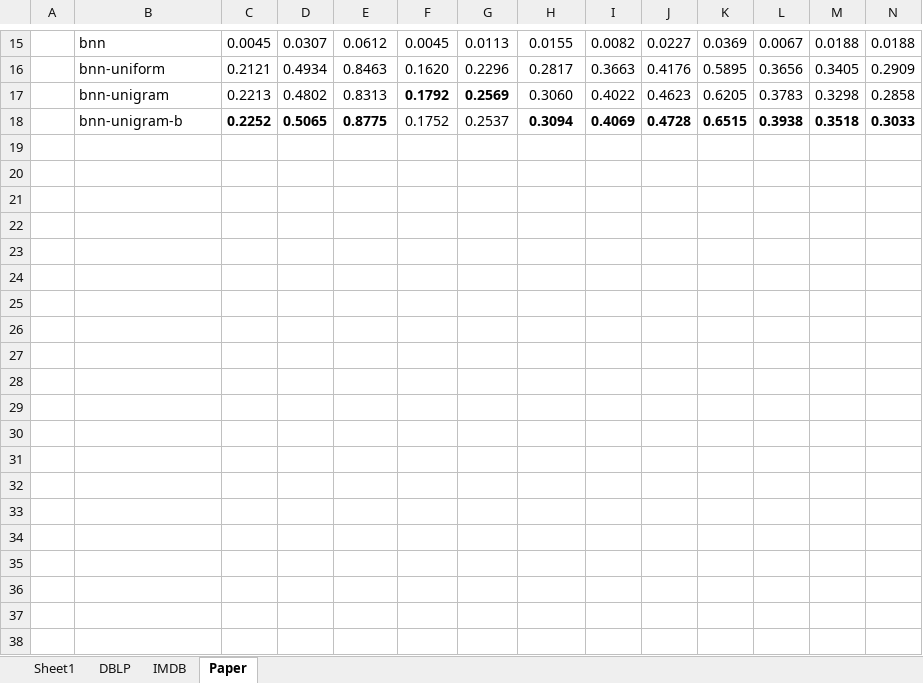
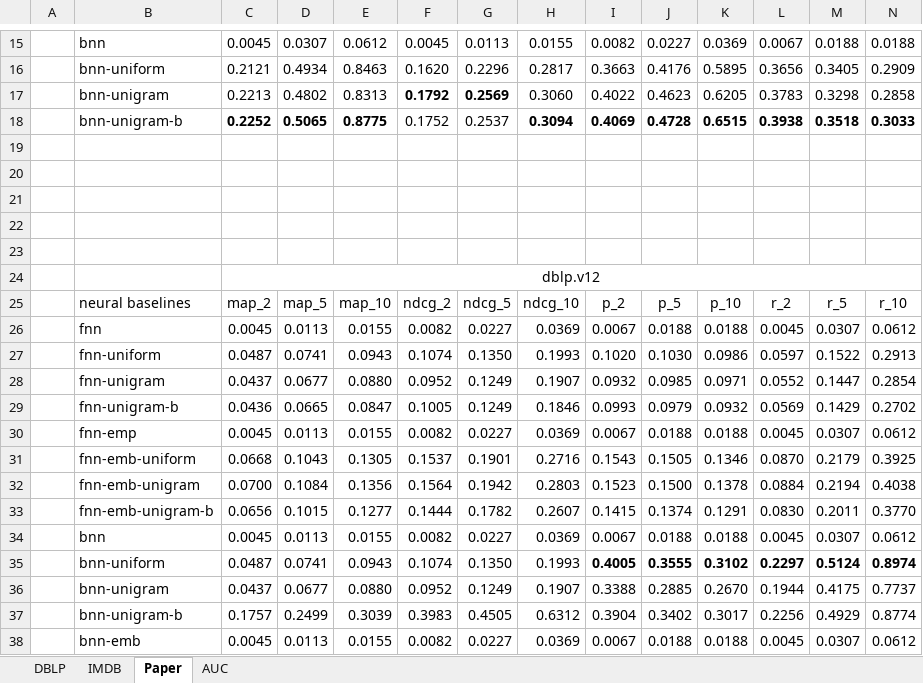
Before and after one commit to fani-lab/OpeNTF, an Excel workbook: output/results_dblp_imdb_fnn_bnn_emb_nns.xlsx, sheet Paper, drawn as a sheet; only a part is shown, gaps mark what is left out; values as stored, in another font and other column widths than the file's, no borders; conditional formats not drawn; rows hold the shown columns only; the diff covers the shown part only; the diff names each change by its address in the sheet, - before the commit and + after, or states it on an @@ line.

Commit message:
Add files via upload

```diff
--- a/output/results_dblp_imdb_fnn_bnn_emb_nns.xlsx (sheet Paper)
+++ b/output/results_dblp_imdb_fnn_bnn_emb_nns.xlsx (sheet Paper)
-sheet tab: Sheet1
+sheet tab: AUC
+row 19: (empty)
+row 20: (empty)
+row 21: (empty)
+row 22: (empty)
+row 23: (empty)
+row 24:  |  | dblp.v12
+row 25:  | neural baselines | map_2 | map_5 | map_10 | ndcg_2 | ndcg_5 | ndcg_10 | p_2 | p_5 | p_10 | r_2 | r_5 | r_10
+row 26:  | fnn | 0.0045 | 0.0113 | 0.0155 | 0.0082 | 0.0227 | 0.0369 | 0.0067 | 0.0188 | 0.0188 | 0.0045 | 0.0307 | 0.0612
+row 27:  | fnn-uniform | 0.0487 | 0.0741 | 0.0943 | 0.1074 | 0.1350 | 0.1993 | 0.1020 | 0.1030 | 0.0986 | 0.0597 | 0.1522 | 0.2913
+row 28:  | fnn-unigram | 0.0437 | 0.0677 | 0.0880 | 0.0952 | 0.1249 | 0.1907 | 0.0932 | 0.0985 | 0.0971 | 0.0552 | 0.1447 | 0.2854
+row 29:  | fnn-unigram-b | 0.0436 | 0.0665 | 0.0847 | 0.1005 | 0.1249 | 0.1846 | 0.0993 | 0.0979 | 0.0932 | 0.0569 | 0.1429 | 0.2702
+row 30:  | fnn-emp | 0.0045 | 0.0113 | 0.0155 | 0.0082 | 0.0227 | 0.0369 | 0.0067 | 0.0188 | 0.0188 | 0.0045 | 0.0307 | 0.0612
+row 31:  | fnn-emb-uniform | 0.0668 | 0.1043 | 0.1305 | 0.1537 | 0.1901 | 0.2716 | 0.1543 | 0.1505 | 0.1346 | 0.0870 | 0.2179 | 0.3925
+row 32:  | fnn-emb-unigram | 0.0700 | 0.1084 | 0.1356 | 0.1564 | 0.1942 | 0.2803 | 0.1523 | 0.1500 | 0.1378 | 0.0884 | 0.2194 | 0.4038
+row 33:  | fnn-emb-unigram-b | 0.0656 | 0.1015 | 0.1277 | 0.1444 | 0.1782 | 0.2607 | 0.1415 | 0.1374 | 0.1291 | 0.0830 | 0.2011 | 0.3770
+row 34:  | bnn | 0.0045 | 0.0113 | 0.0155 | 0.0082 | 0.0227 | 0.0369 | 0.0067 | 0.0188 | 0.0188 | 0.0045 | 0.0307 | 0.0612
+row 35:  | bnn-uniform | 0.0487 | 0.0741 | 0.0943 | 0.1074 | 0.1350 | 0.1993 | 0.4005 | 0.3555 | 0.3102 | 0.2297 | 0.5124 | 0.8974
+row 36:  | bnn-unigram | 0.0437 | 0.0677 | 0.0880 | 0.0952 | 0.1249 | 0.1907 | 0.3388 | 0.2885 | 0.2670 | 0.1944 | 0.4175 | 0.7737
+row 37:  | bnn-unigram-b | 0.1757 | 0.2499 | 0.3039 | 0.3983 | 0.4505 | 0.6312 | 0.3904 | 0.3402 | 0.3017 | 0.2256 | 0.4929 | 0.8774
+row 38:  | bnn-emb | 0.0045 | 0.0113 | 0.0155 | 0.0082 | 0.0227 | 0.0369 | 0.0067 | 0.0188 | 0.0188 | 0.0045 | 0.0307 | 0.0612
```
Also changed, not shown: 22 added rows elsewhere in this sheet, charts or pictures.
